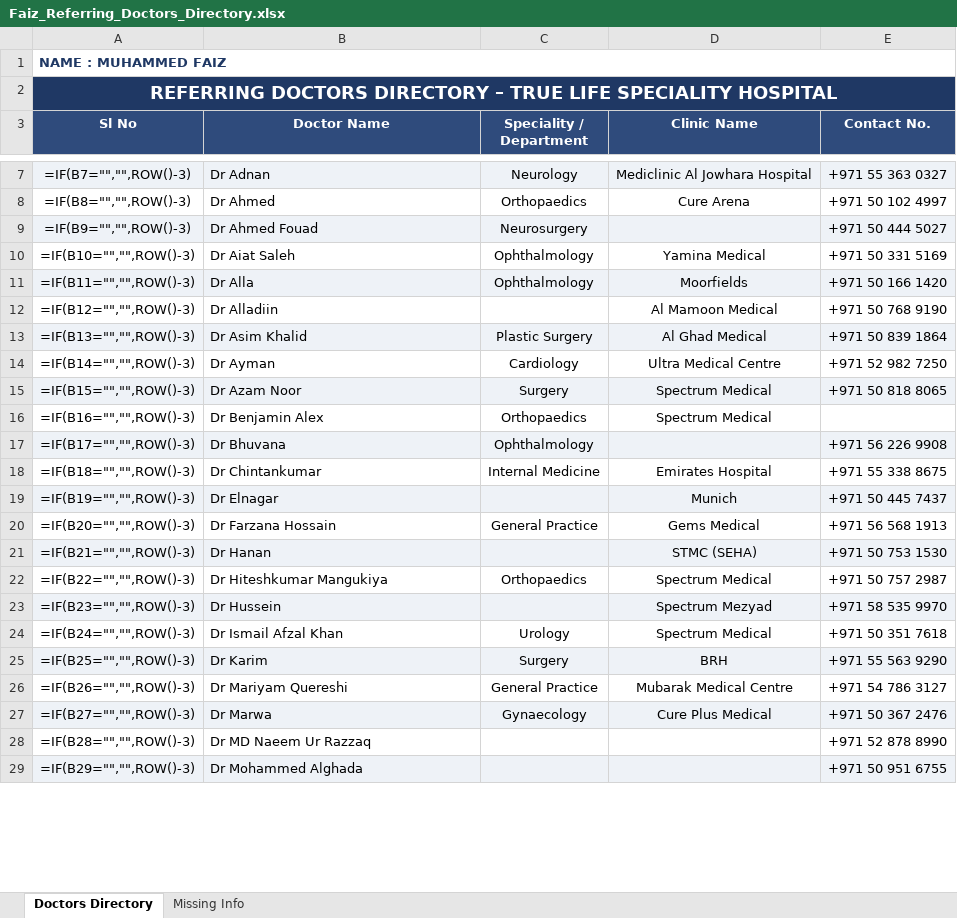
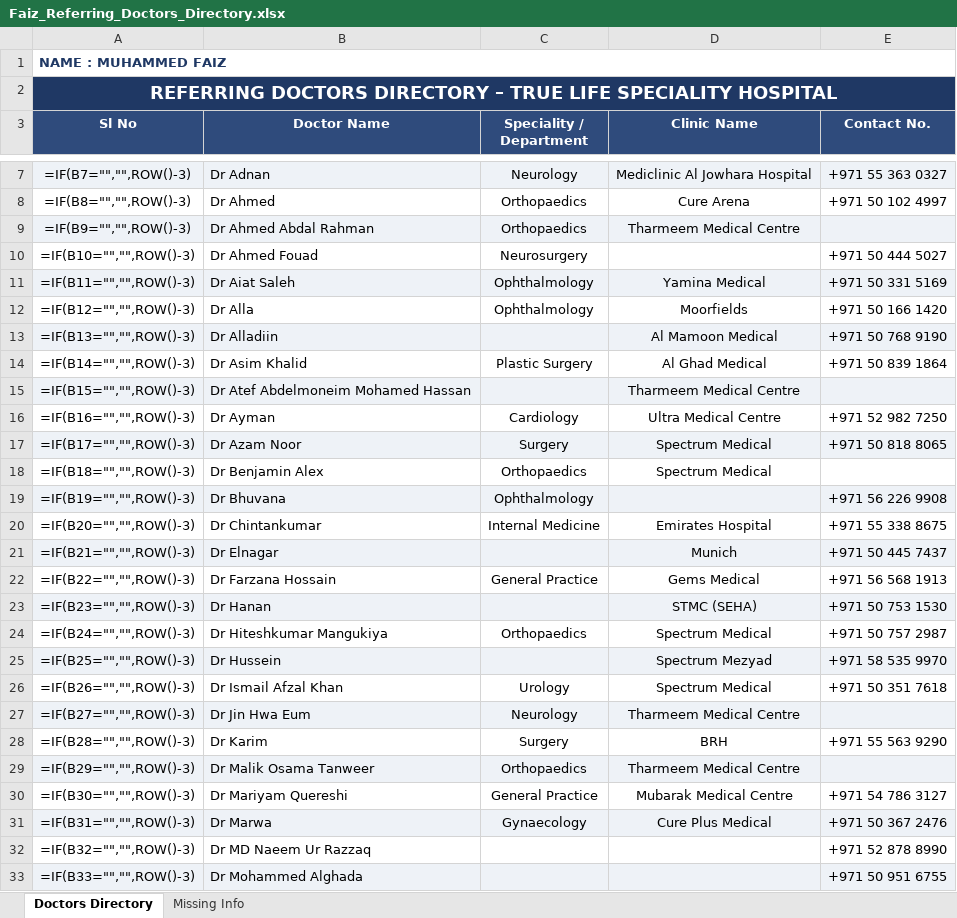
Before and after one commit to faizpachu313-star/patient-report, an Excel workbook: Faiz_Referring_Doctors_Directory.xlsx, sheet Doctors Directory, drawn as a sheet; only a part is shown, gaps mark what is left out; values as stored, in another font and other column widths than the file's, no borders; formulas without a stored value are shown as written; addresses are those after the commit; the diff covers the shown part only; the diff names each change by its address in the sheet, - before the commit and + after, or states it on an @@ line.

```diff
--- a/Faiz_Referring_Doctors_Directory.xlsx (sheet Doctors Directory)
+++ b/Faiz_Referring_Doctors_Directory.xlsx (sheet Doctors Directory)
+row 9: =IF(B9="","",ROW()-3) | Dr Ahmed Abdal Rahman | Orthopaedics | Tharmeem Medical Centre
-A10 (Sl No): =IF(B9="","",ROW()-3)
+A10 (Sl No): =IF(B10="","",ROW()-3)
-A10:E10 fill: #EEF2F7
+A10:E10 fill: none
-A11 (Sl No): =IF(B10="","",ROW()-3)
+A11 (Sl No): =IF(B11="","",ROW()-3)
-A11:E11 fill: none
+A11:E11 fill: #EEF2F7
-A12 (Sl No): =IF(B11="","",ROW()-3)
+A12 (Sl No): =IF(B12="","",ROW()-3)
-A12:E12 fill: #EEF2F7
+A12:E12 fill: none
-A13 (Sl No): =IF(B12="","",ROW()-3)
+A13 (Sl No): =IF(B13="","",ROW()-3)
-A13:E13 fill: none
+A13:E13 fill: #EEF2F7
-A14 (Sl No): =IF(B13="","",ROW()-3)
+A14 (Sl No): =IF(B14="","",ROW()-3)
-A14:E14 fill: #EEF2F7
+A14:E14 fill: none
+row 15: =IF(B15="","",ROW()-3) | Dr Atef Abdelmoneim Mohamed Hassan |  | Tharmeem Medical Centre
-A16 (Sl No): =IF(B14="","",ROW()-3)
+A16 (Sl No): =IF(B16="","",ROW()-3)
-A17 (Sl No): =IF(B15="","",ROW()-3)
+A17 (Sl No): =IF(B17="","",ROW()-3)
-A18 (Sl No): =IF(B16="","",ROW()-3)
+A18 (Sl No): =IF(B18="","",ROW()-3)
-A19 (Sl No): =IF(B17="","",ROW()-3)
+A19 (Sl No): =IF(B19="","",ROW()-3)
-A20 (Sl No): =IF(B18="","",ROW()-3)
+A20 (Sl No): =IF(B20="","",ROW()-3)
-A21 (Sl No): =IF(B19="","",ROW()-3)
+A21 (Sl No): =IF(B21="","",ROW()-3)
-A22 (Sl No): =IF(B20="","",ROW()-3)
+A22 (Sl No): =IF(B22="","",ROW()-3)
-A23 (Sl No): =IF(B21="","",ROW()-3)
+A23 (Sl No): =IF(B23="","",ROW()-3)
-A24 (Sl No): =IF(B22="","",ROW()-3)
+A24 (Sl No): =IF(B24="","",ROW()-3)
-A25 (Sl No): =IF(B23="","",ROW()-3)
+A25 (Sl No): =IF(B25="","",ROW()-3)
-A26 (Sl No): =IF(B24="","",ROW()-3)
+A26 (Sl No): =IF(B26="","",ROW()-3)
+row 27: =IF(B27="","",ROW()-3) | Dr Jin Hwa Eum | Neurology | Tharmeem Medical Centre
-A28 (Sl No): =IF(B25="","",ROW()-3)
+A28 (Sl No): =IF(B28="","",ROW()-3)
-A28:E28 fill: #EEF2F7
+A28:E28 fill: none
+row 29: =IF(B29="","",ROW()-3) | Dr Malik Osama Tanweer | Orthopaedics | Tharmeem Medical Centre
-A30 (Sl No): =IF(B26="","",ROW()-3)
+A30 (Sl No): =IF(B30="","",ROW()-3)
-A31 (Sl No): =IF(B27="","",ROW()-3)
+A31 (Sl No): =IF(B31="","",ROW()-3)
-A32 (Sl No): =IF(B28="","",ROW()-3)
+A32 (Sl No): =IF(B32="","",ROW()-3)
-A33 (Sl No): =IF(B29="","",ROW()-3)
+A33 (Sl No): =IF(B33="","",ROW()-3)
```
Also changed, not shown: 8 added rows, 6 removed rows and 16 edited cells elsewhere in this sheet, sheet Missing Info, 1 other file.
